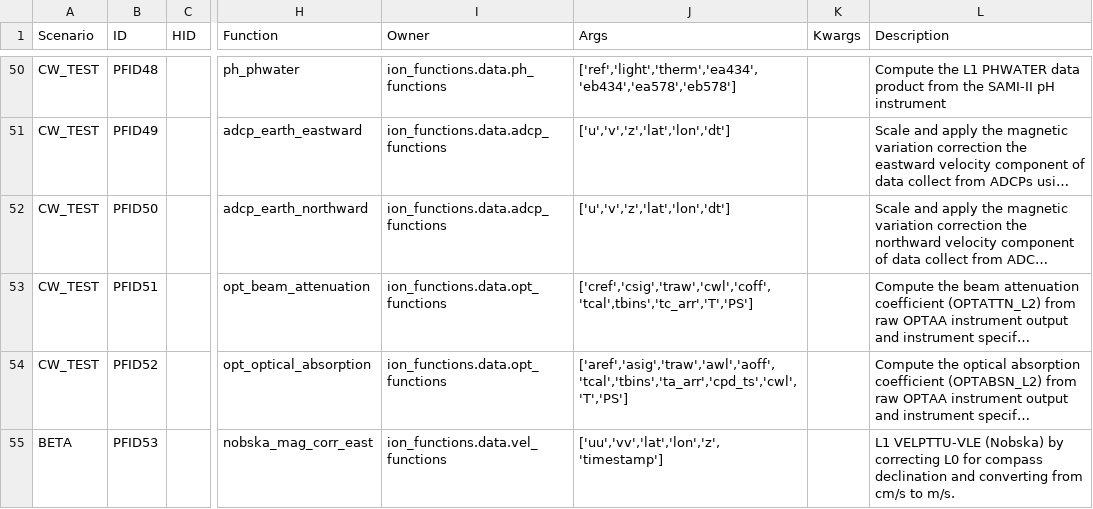
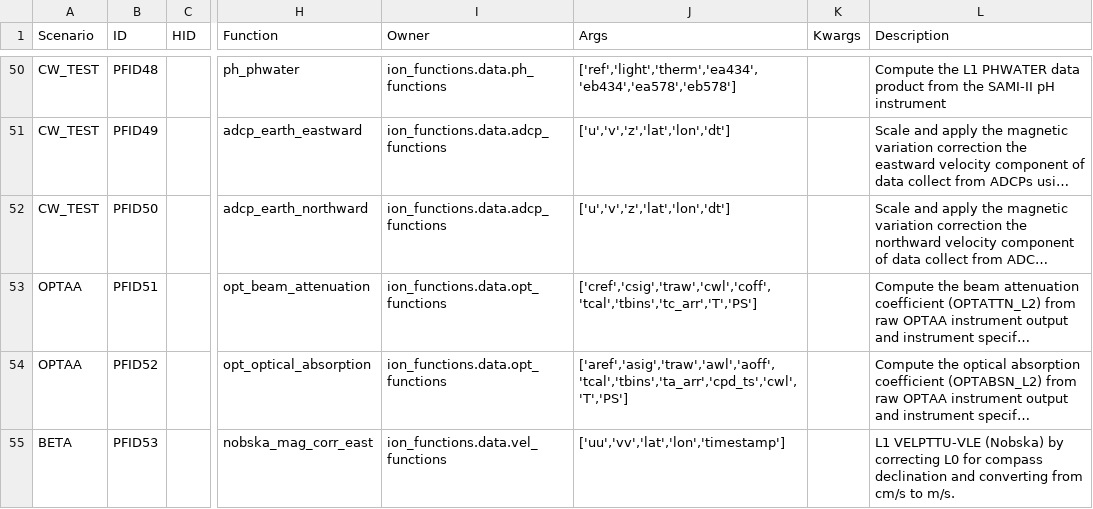
Before and after one commit to ooici/ion-definitions, a CSV file: res/preload/r2_ioc/ParameterFunctions.csv, drawn as a sheet; only a part is shown, gaps mark what is left out; long unchanged cells end in …; the diff covers the shown part only; the diff names each change by its address in the sheet, - before the commit and + after, or states it on an @@ line.

```diff
--- a/res/preload/r2_ioc/ParameterFunctions.csv
+++ b/res/preload/r2_ioc/ParameterFunctions.csv
-A53:A54 (Scenario): CW_TEST
+A53:A54 (Scenario): OPTAA
-J53 (Args): ['cref','csig','traw','cwl','coff','tcal',tbins','tc_arr','T','PS']
+J53 (Args): ['cref','csig','traw','cwl','coff','tcal','tbins','tc_arr','T','PS']
-J55 (Args): ['uu','vv','lat','lon','z','timestamp']
+J55 (Args): ['uu','vv','lat','lon','timestamp']
```
Also changed, not shown: 21 removed rows and 52 edited cells elsewhere in this file.
